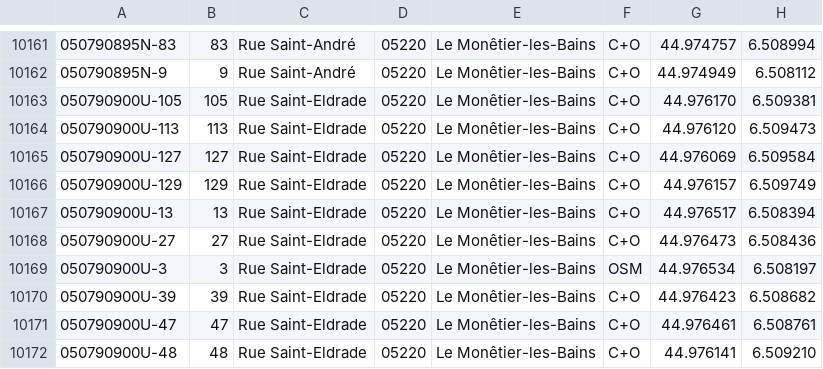
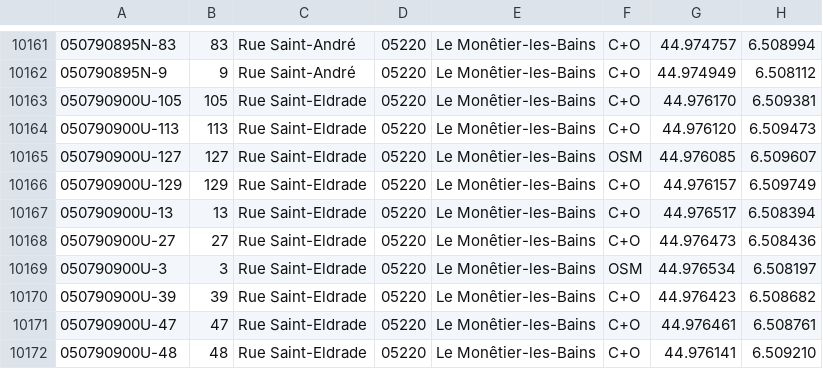
Before and after one commit to osm-fr/bano-data, a CSV file: bano-05.csv, drawn as a sheet; only a part is shown, gaps mark what is left out.

```diff
--- a/bano-05.csv
+++ b/bano-05.csv
@@ -10164,3 +10164,3 @@
 050790900U-113,113,Rue Saint-Eldrade,05220,Le Monêtier-les-Bains,C+O,44.976120,6.509473
-050790900U-127,127,Rue Saint-Eldrade,05220,Le Monêtier-les-Bains,C+O,44.976069,6.509584
+050790900U-127,127,Rue Saint-Eldrade,05220,Le Monêtier-les-Bains,OSM,44.976085,6.509607
 050790900U-129,129,Rue Saint-Eldrade,05220,Le Monêtier-les-Bains,C+O,44.976157,6.509749
```
Also changed, not shown: 11 other files.
